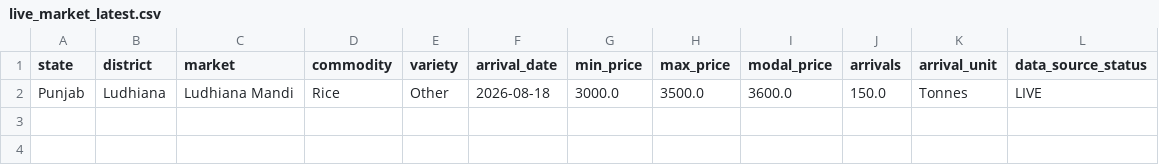
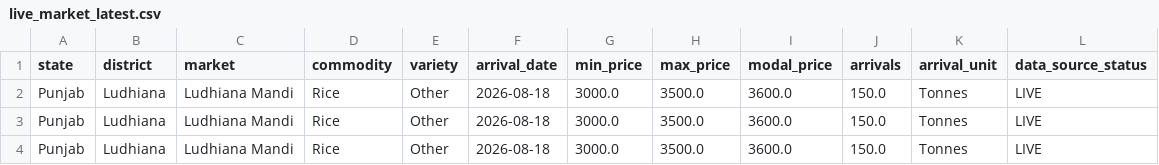
Before and after one commit to priyanka-patill/AI_price_prediction, a CSV file: data/processed/live_market_latest.csv, drawn as a sheet.

Commit message:
Fetch all commodity variations from AGMARKNET API to enable live state/district/market mandi pricing and state-specific ML predictions

```diff
--- a/data/processed/live_market_latest.csv
+++ b/data/processed/live_market_latest.csv
@@ -2 +2,3 @@ state,district,market,commodity,variety,arrival_date,min_price,max_price,modal_p
 Punjab,Ludhiana,Ludhiana Mandi,Rice,Other,2026-08-18,3000.0,3500.0,3600.0,150.0,Tonnes,LIVE
+Punjab,Ludhiana,Ludhiana Mandi,Rice,Other,2026-08-18,3000.0,3500.0,3600.0,150.0,Tonnes,LIVE
+Punjab,Ludhiana,Ludhiana Mandi,Rice,Other,2026-08-18,3000.0,3500.0,3600.0,150.0,Tonnes,LIVE
```
Also changed, not shown: 4 other files.
